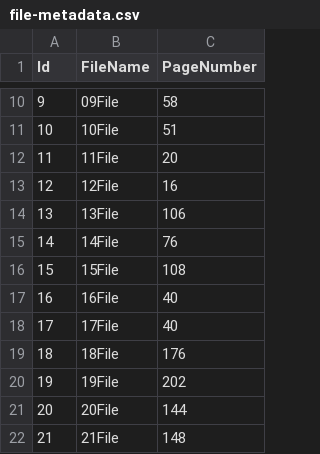
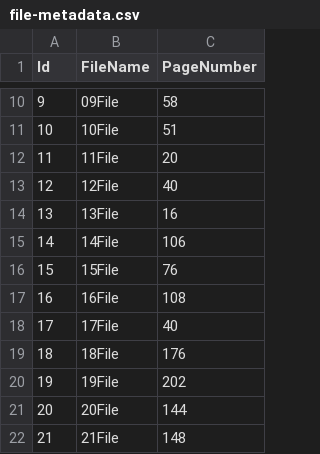
Before and after one commit to pawaniu/images, a CSV file: file-metadata.csv, drawn as a sheet; only a part is shown, gaps mark what is left out.

Commit message:
update filemetadata

```diff
--- a/file-metadata.csv
+++ b/file-metadata.csv
@@ -12,7 +12,7 @@ Id,FileName,PageNumber
 11,11File,20
-12,12File,16
-13,13File,106
-14,14File,76
-15,15File,108
-16,16File,40
+12,12File,40
+13,13File,16
+14,14File,106
+15,15File,76
+16,16File,108
 17,17File,40
```
